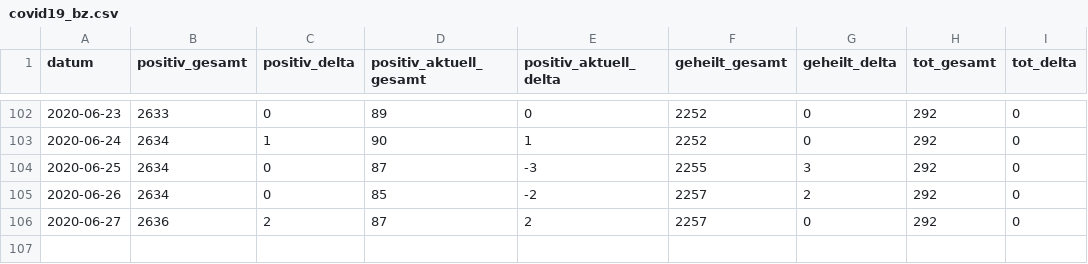
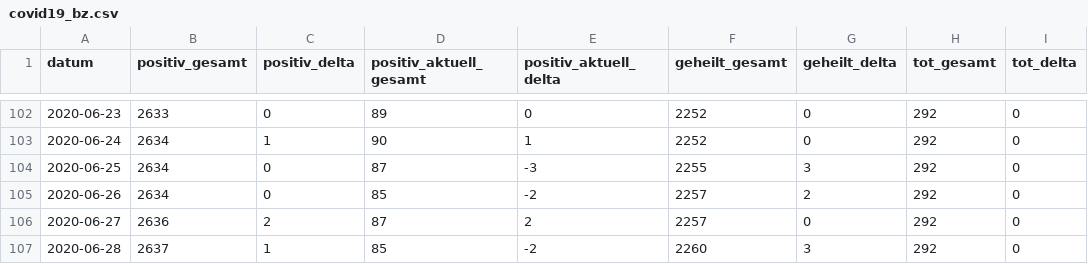
Before and after one commit to abaumg/covid19-bz-scraper, a CSV file: data/covid19_bz.csv, drawn as a sheet; only a part is shown, gaps mark what is left out.

Commit message:
added basic data for 2020-06-28

```diff
--- a/data/covid19_bz.csv
+++ b/data/covid19_bz.csv
@@ -106 +106,2 @@
 "2020-06-27","2636","2","87","2","2257","0","292","0"
+"2020-06-28","2637","1","85","-2","2260","3","292","0"
```
